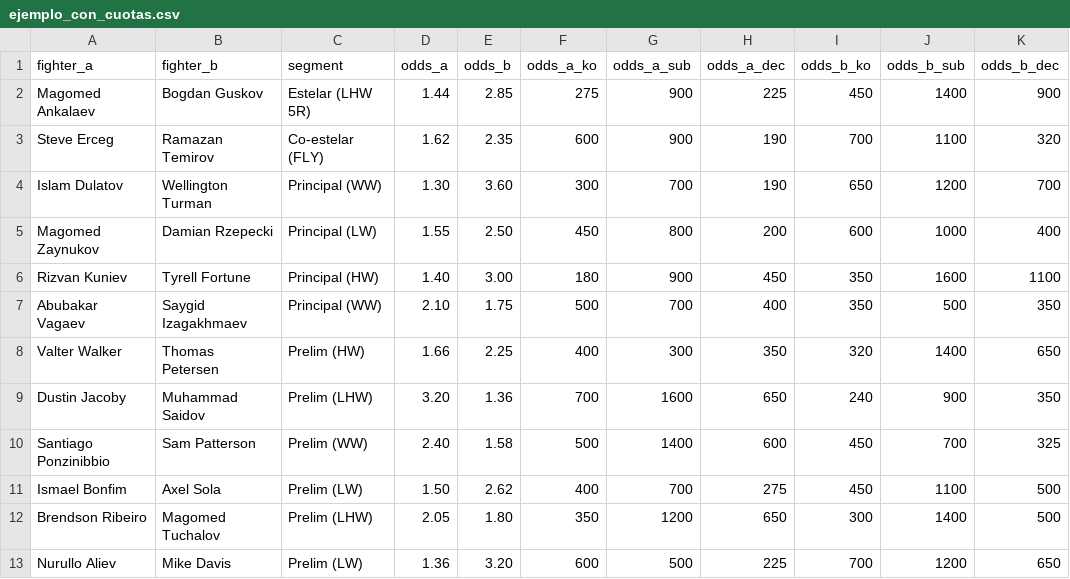
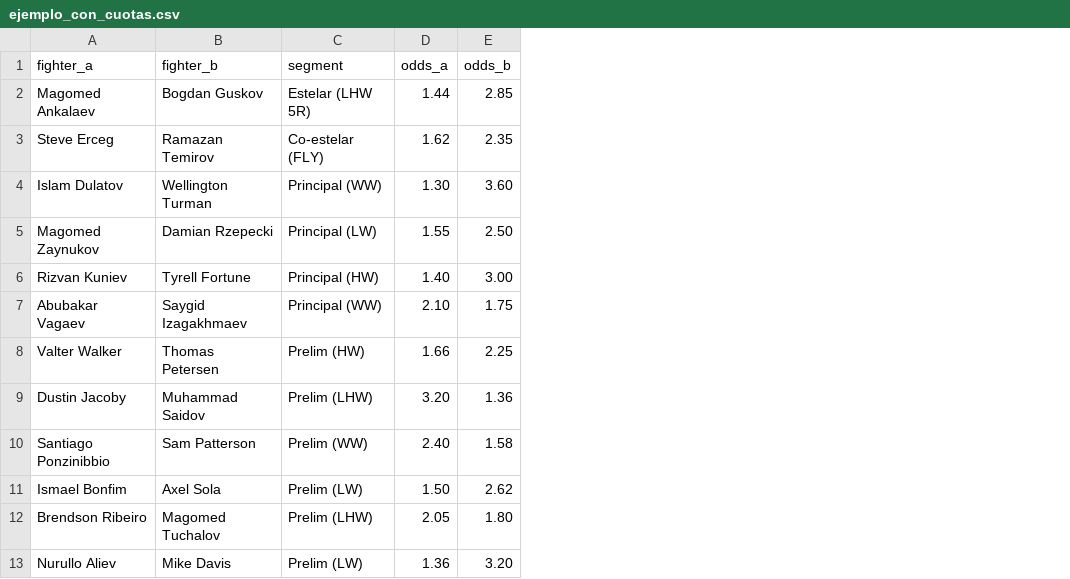
Before and after one commit to SinLeeke/ufcpredictionmodel, a CSV file: cards/ejemplo_con_cuotas.csv, drawn as a sheet; the diff names each change by its address in the sheet, - before the commit and + after, or states it on an @@ line.

```diff
--- a/cards/ejemplo_con_cuotas.csv
+++ b/cards/ejemplo_con_cuotas.csv
-column F (odds_a_ko), rows 2-13: 275 | 600 | 300 | 450 | 180 | 500 | 400 | 700 | 500 | 400 | 350 | 600
-column G (odds_a_sub), rows 2-13: 900 | 900 | 700 | 800 | 900 | 700 | 300 | 1600 | 1400 | 700 | 1200 | 500
-column H (odds_a_dec), rows 2-13: 225 | 190 | 190 | 200 | 450 | 400 | 350 | 650 | 600 | 275 | 650 | 225
-column I (odds_b_ko), rows 2-13: 450 | 700 | 650 | 600 | 350 | 350 | 320 | 240 | 450 | 450 | 300 | 700
-column J (odds_b_sub), rows 2-13: 1400 | 1100 | 1200 | 1000 | 1600 | 500 | 1400 | 900 | 700 | 1100 | 1400 | 1200
-column K (odds_b_dec), rows 2-13: 900 | 320 | 700 | 400 | 1100 | 350 | 650 | 350 | 325 | 500 | 500 | 650
```
Also changed, not shown: 1 other file.
